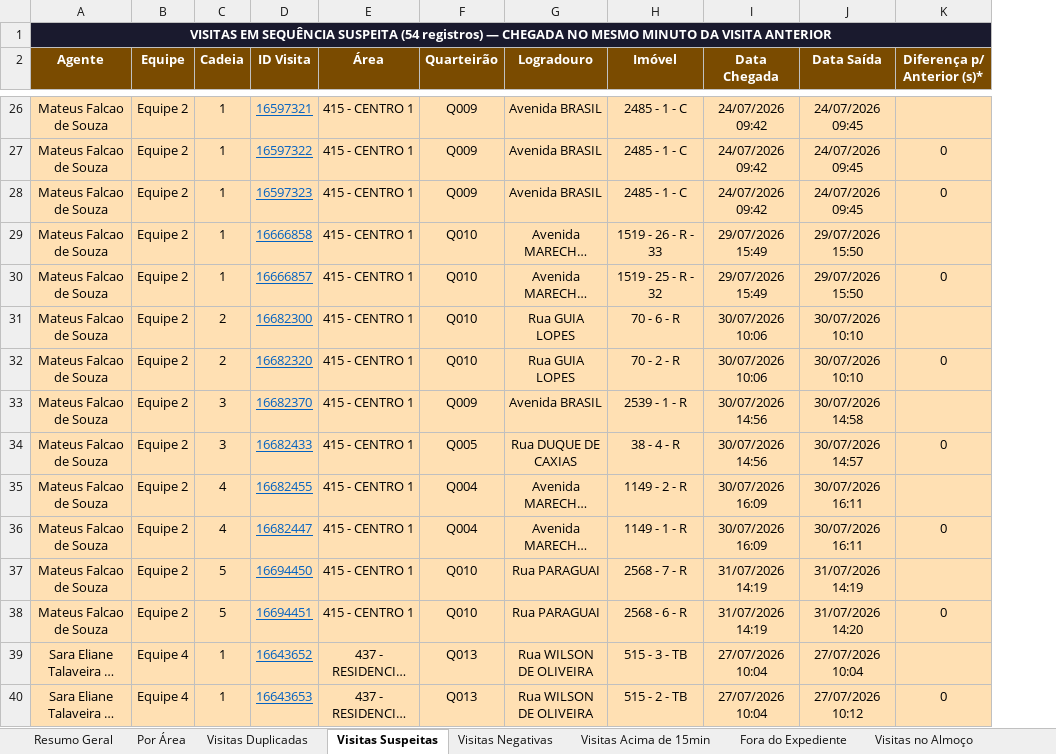
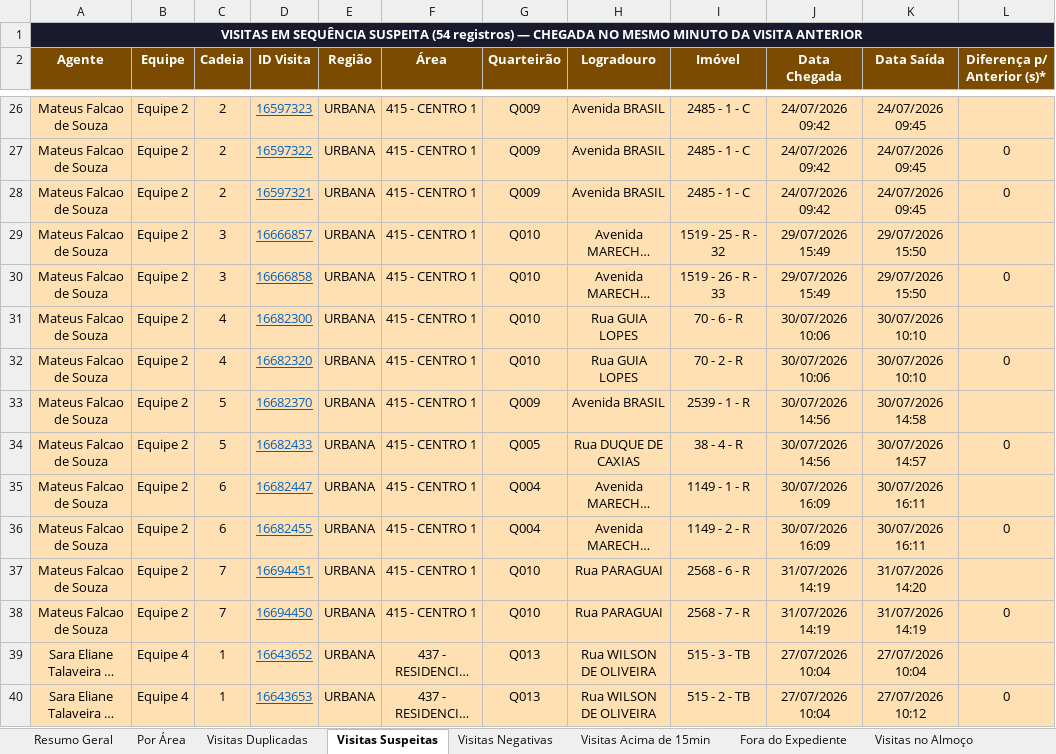
Before and after one commit to LucsDevPro/Sentinela, an Excel workbook: data/historico/semanas_313-317.xlsx, sheet Visitas Suspeitas, drawn as a sheet; only a part is shown, gaps mark what is left out; long unchanged cells end in …; values as stored, in another font and other column widths than the file's, no borders; addresses are those after the commit; the diff covers the shown part only; the diff names each change by its address in the sheet, - before the commit and + after, or states it on an @@ line.

```diff
--- a/data/historico/semanas_313-317.xlsx (sheet Visitas Suspeitas)
+++ b/data/historico/semanas_313-317.xlsx (sheet Visitas Suspeitas)
+column E (Região), rows 26-40: all URBANA
-C26:C28 (Cadeia): 1
+C26:C28 (Cadeia): 2
-D26 (ID Visita): 16597321
+D26 (ID Visita): 16597323
-D28 (ID Visita): 16597323
+D28 (ID Visita): 16597321
-C29:C30 (Cadeia): 1
+C29:C30 (Cadeia): 3
-D29 (ID Visita): 16666858
+D29 (ID Visita): 16666857
-I29 (Imóvel): 1519 - 26 - R - 33
+I29 (Imóvel): 1519 - 25 - R - 32
-D30 (ID Visita): 16666857
+D30 (ID Visita): 16666858
-I30 (Imóvel): 1519 - 25 - R - 32
+I30 (Imóvel): 1519 - 26 - R - 33
-C31:C32 (Cadeia): 2
+C31:C32 (Cadeia): 4
-C33:C34 (Cadeia): 3
+C33:C34 (Cadeia): 5
-C35:C36 (Cadeia): 4
+C35:C36 (Cadeia): 6
-D35 (ID Visita): 16682455
+D35 (ID Visita): 16682447
-I35 (Imóvel): 1149 - 2 - R
+I35 (Imóvel): 1149 - 1 - R
-D36 (ID Visita): 16682447
+D36 (ID Visita): 16682455
-I36 (Imóvel): 1149 - 1 - R
+I36 (Imóvel): 1149 - 2 - R
-C37:C38 (Cadeia): 5
+C37:C38 (Cadeia): 7
-D37 (ID Visita): 16694450
+D37 (ID Visita): 16694451
-I37 (Imóvel): 2568 - 7 - R
+I37 (Imóvel): 2568 - 6 - R
-K37 (Data Saída): 31/07/2026 14:19
+K37 (Data Saída): 31/07/2026 14:20
-D38 (ID Visita): 16694451
+D38 (ID Visita): 16694450
-I38 (Imóvel): 2568 - 6 - R
+I38 (Imóvel): 2568 - 7 - R
-K38 (Data Saída): 31/07/2026 14:20
+K38 (Data Saída): 31/07/2026 14:19
```
Also changed, not shown: 2 added rows, 2 removed rows and 56 edited cells elsewhere in this sheet, sheet Ausências, sheet Ranking, sheet Recusados e Pendências, sheet Visitas Acima de 15min, sheet Resumo Geral, sheet Cronograma, 5 more sheets, other sheet tabs, 9 other files.
